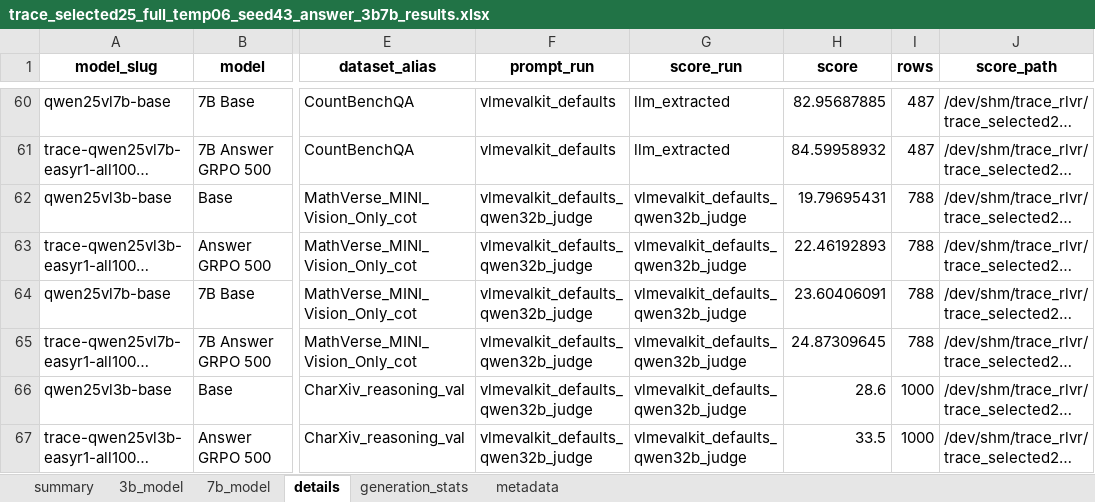
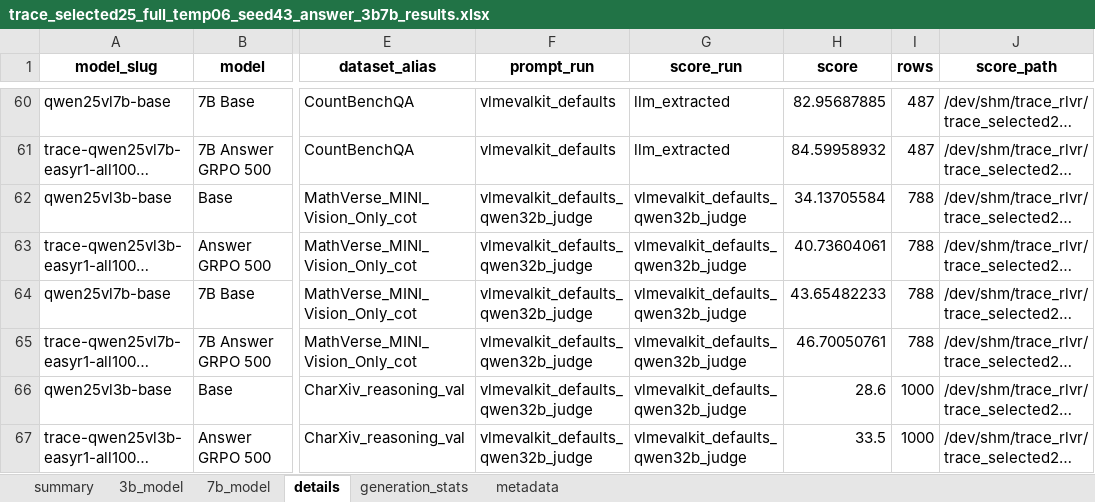
Before and after one commit to maveryn/trace-internal, an Excel workbook: results/trace_selected25_full_temp06_seed43_answer_3b7b_results.xlsx, sheet details, drawn as a sheet; only a part is shown, gaps mark what is left out; long unchanged cells end in …; values as stored, in another font and other column widths than the file's, no borders; the diff names each change by its address in the sheet, - before the commit and + after, or states it on an @@ line.

```diff
--- a/results/trace_selected25_full_temp06_seed43_answer_3b7b_results.xlsx (sheet details)
+++ b/results/trace_selected25_full_temp06_seed43_answer_3b7b_results.xlsx (sheet details)
-H62 (score): 19.79695431
+H62 (score): 34.13705584
-H63 (score): 22.46192893
+H63 (score): 40.73604061
-H64 (score): 23.60406091
+H64 (score): 43.65482233
-H65 (score): 24.87309645
+H65 (score): 46.70050761
```
Also changed, not shown: sheet summary, sheet 3b_model, sheet 7b_model, results/qwen25vl3b_7b_answer_grpo_selected25_greedy_temp06.xlsx, results/qwen25vl3b_7b_answer_grpo_selected25_temp06_3seed_mean_std.xlsx, 18 other files.
